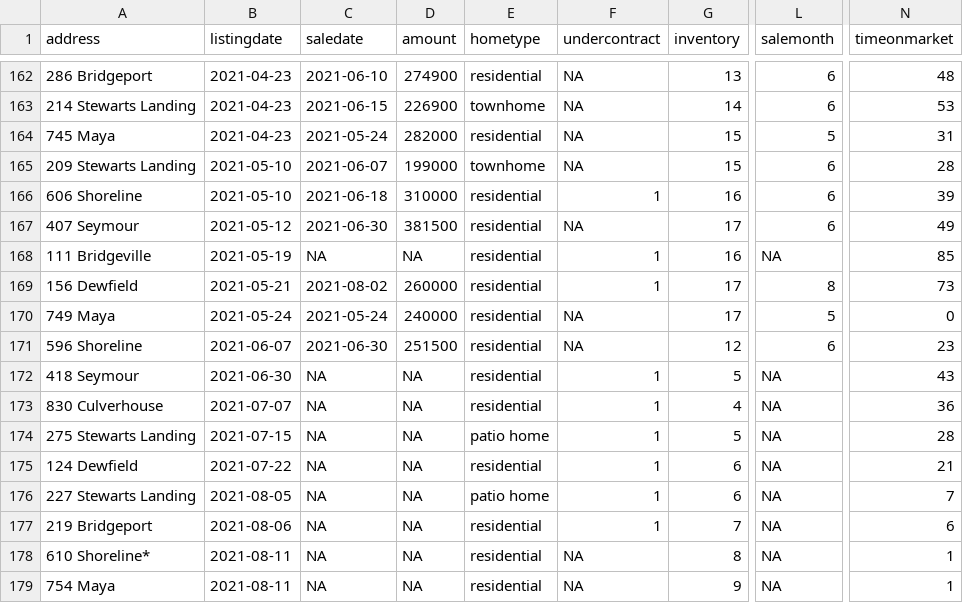
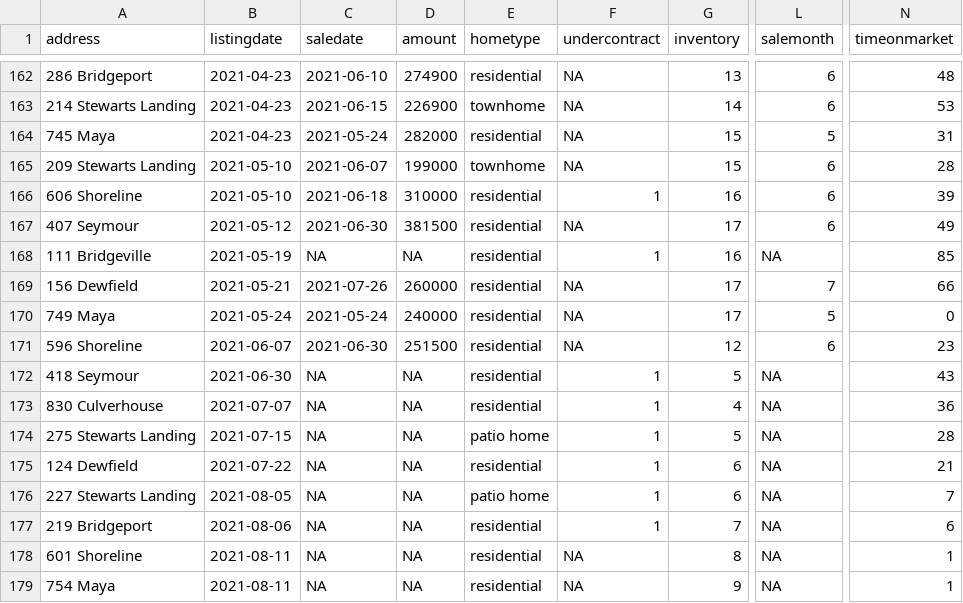
Before and after one commit to robhanssen/glenlake-homesales-old, a CSV file: data/homesales_processeddata.csv, drawn as a sheet; only a part is shown, gaps mark what is left out; the diff names each change by its address in the sheet, - before the commit and + after, or states it on an @@ line.

```diff
--- a/data/homesales_processeddata.csv
+++ b/data/homesales_processeddata.csv
-C169 (saledate): 2021-08-02
+C169 (saledate): 2021-07-26
-F169 (undercontract): 1
+F169 (undercontract): NA
-L169 (salemonth): 8
+L169 (salemonth): 7
-N169 (timeonmarket): 73
+N169 (timeonmarket): 66
-A178 (address): 610 Shoreline*
+A178 (address): 601 Shoreline
```
Also changed, not shown: data/unsold_homes.csv, homesalesdata-source.csv, 17 other files.
